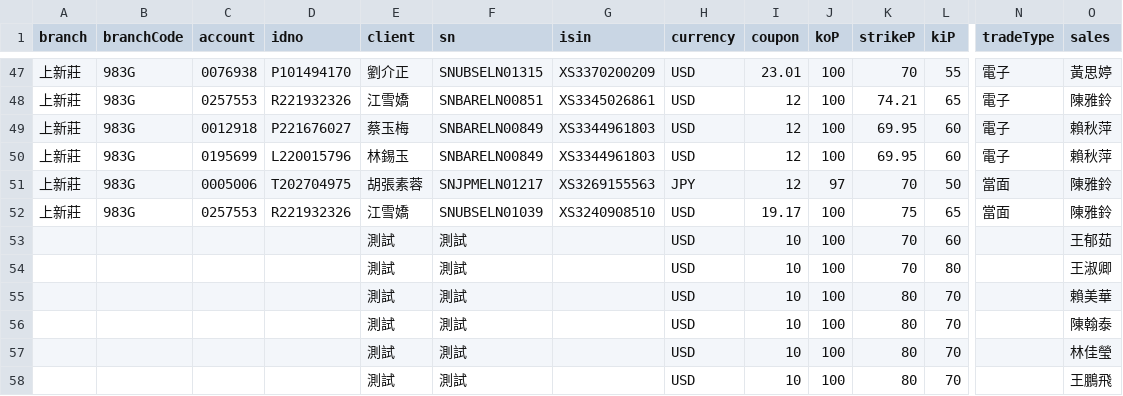
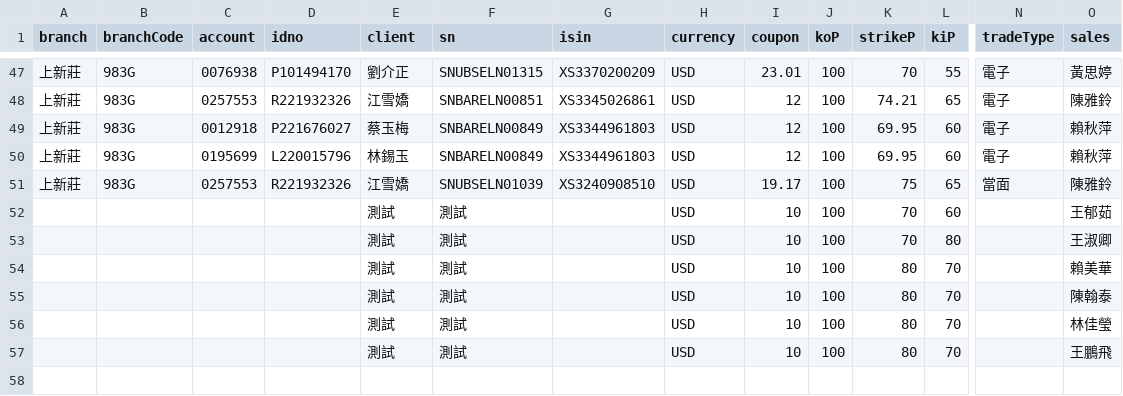
Before and after one commit to hpisokplay/fcn-dashboard, a CSV file: data.csv, drawn as a sheet; only a part is shown, gaps mark what is left out; rows hold the shown columns only; the diff names each change by its address in the sheet, - before the commit and + after, or states it on an @@ line.

Commit message:
Update data.csv (web entry)

```diff
--- a/data.csv
+++ b/data.csv
-row 51: 上新莊 | 983G | 0005006 | T202704975 | 胡張素蓉 | SNJPMELN01217 | XS3269155563 | JPY | 12 | 97 | 70 | 50 | 當面 | 陳雅鈴
```
